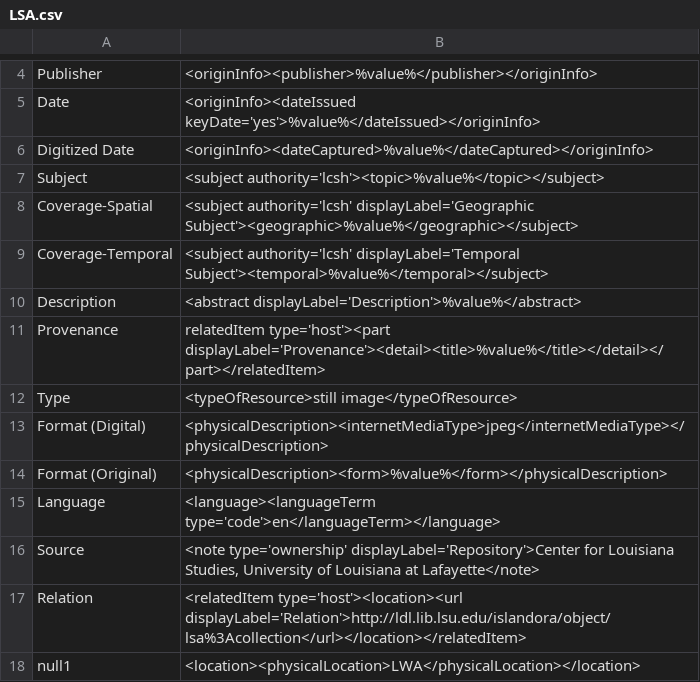
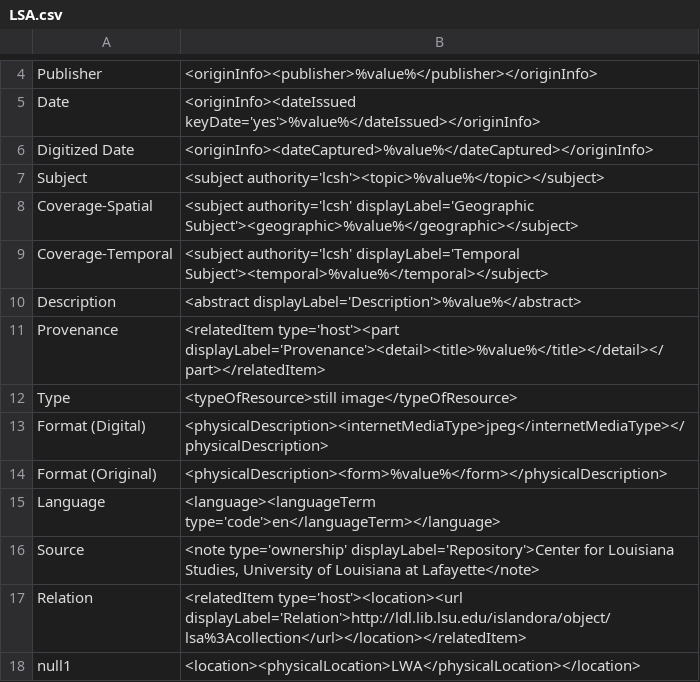
Before and after one commit to rtilla1/mik, a CSV file: extras/lsu/mappings_files/LSA.csv, drawn as a sheet; only a part is shown, gaps mark what is left out.

```diff
--- a/extras/lsu/mappings_files/LSA.csv
+++ b/extras/lsu/mappings_files/LSA.csv
@@ -10,3 +10,3 @@ Coverage-Temporal,"<subject authority='lcsh' displayLabel='Temporal Subject'><te
 Description,"<abstract displayLabel='Description'>%value%</abstract>"
-Provenance,"relatedItem type='host'><part displayLabel='Provenance'><detail><title>%value%</title></detail></part></relatedItem>"
+Provenance,"<relatedItem type='host'><part displayLabel='Provenance'><detail><title>%value%</title></detail></part></relatedItem>"
 Type,"<typeOfResource>still image</typeOfResource>"
```
Also changed, not shown: extras/lsu/mappings_files/HWJ.csv, extras/lsu/mappings_files/SIP.csv.
